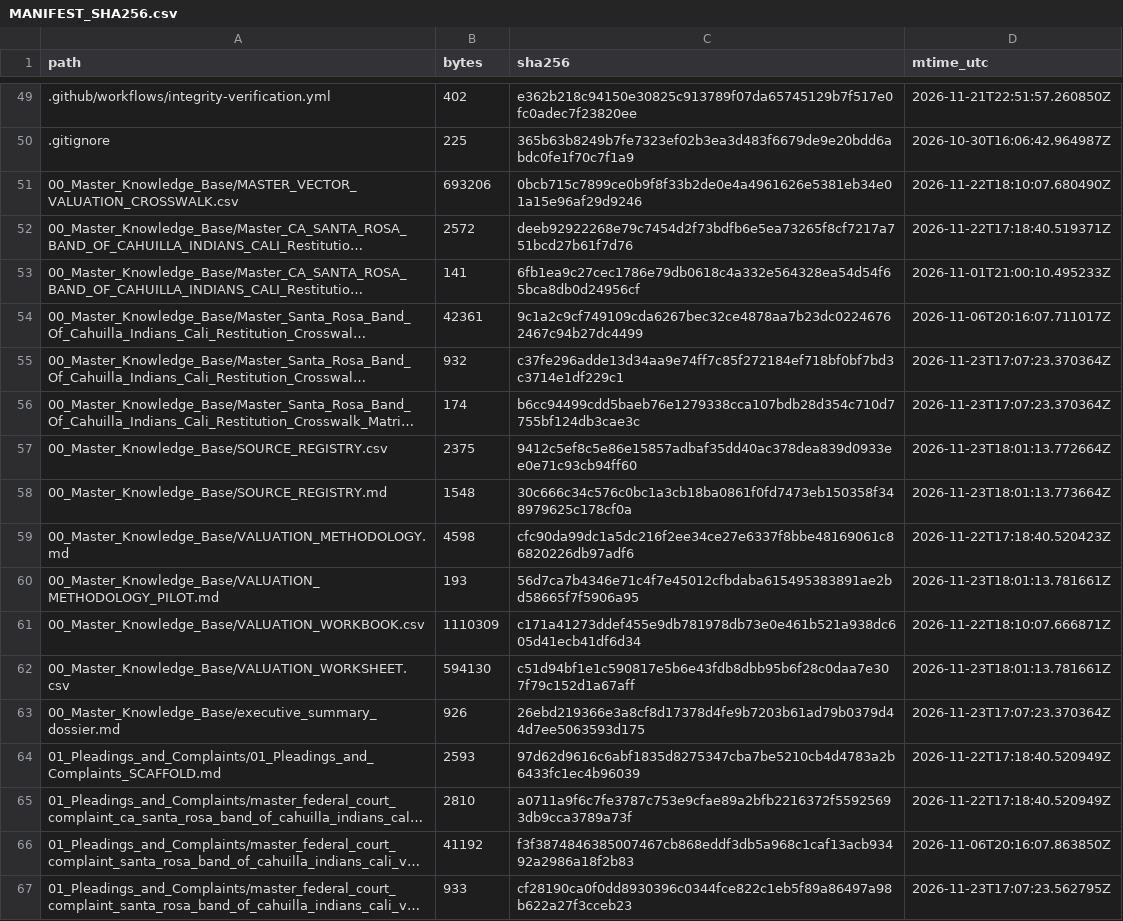
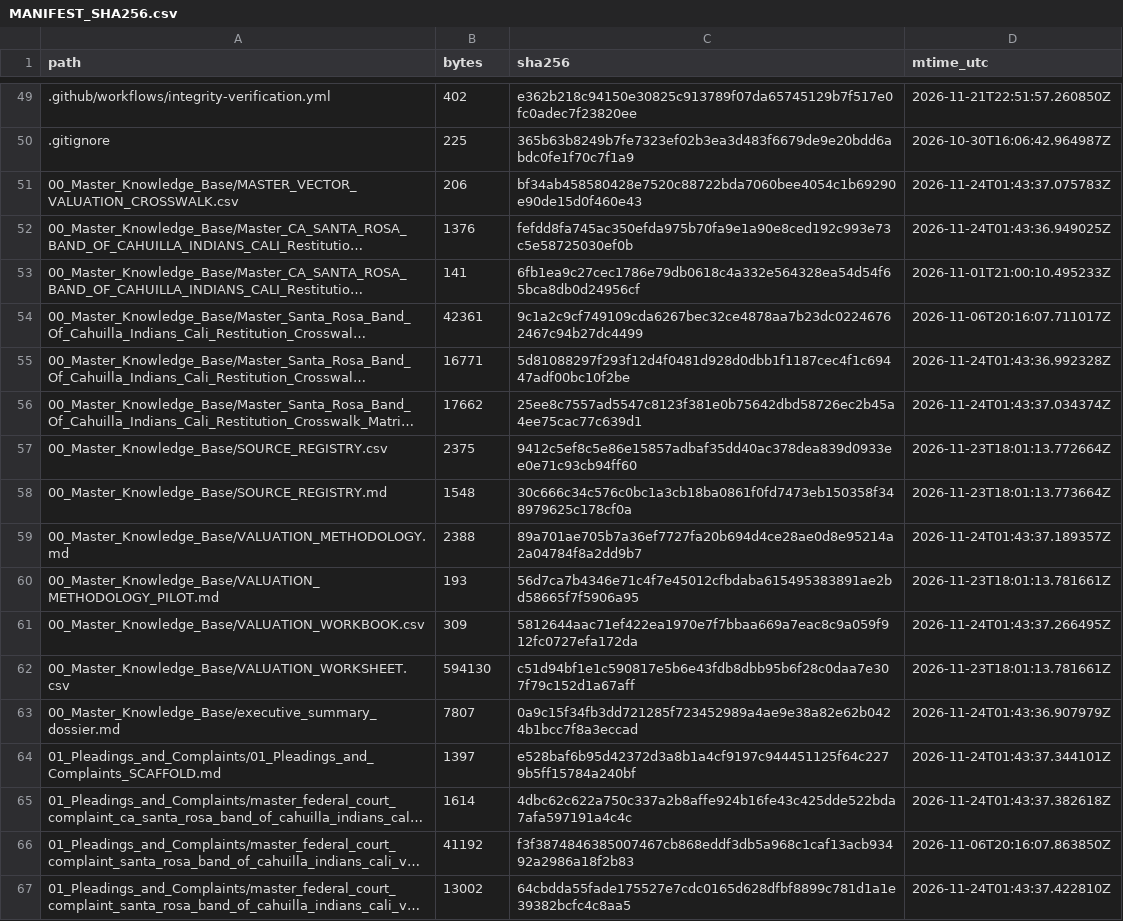
Before and after one commit to GlobalRestitutionAlliance/turtle-island-us-ca-santa-rosa-band-of-cahuilla-indians-cali-master-litigation, a CSV file: 99_Archives_and_Manifests/MANIFEST_SHA256.csv, drawn as a sheet; only a part is shown, gaps mark what is left out; long unchanged cells end in …; the diff covers the shown part only; the diff names each change by its address in the sheet, - before the commit and + after, or states it on an @@ line.

```diff
--- a/99_Archives_and_Manifests/MANIFEST_SHA256.csv
+++ b/99_Archives_and_Manifests/MANIFEST_SHA256.csv
-B51 (bytes): 693206
+B51 (bytes): 206
-C51 (sha256): 0bcb715c7899ce0b9f8f33b2de0e4a4961626e5381eb34e01a15e96af29d9246
+C51 (sha256): bf34ab458580428e7520c88722bda7060bee4054c1b69290e90de15d0f460e43
-D51 (mtime_utc): 2026-11-22T18:10:07.680490Z
+D51 (mtime_utc): 2026-11-24T01:43:37.075783Z
-B52 (bytes): 2572
+B52 (bytes): 1376
-C52 (sha256): deeb92922268e79c7454d2f73bdfb6e5ea73265f8cf7217a751bcd27b61f7d76
+C52 (sha256): fefdd8fa745ac350efda975b70fa9e1a90e8ced192c993e73c5e58725030ef0b
-D52 (mtime_utc): 2026-11-22T17:18:40.519371Z
+D52 (mtime_utc): 2026-11-24T01:43:36.949025Z
-B55 (bytes): 932
+B55 (bytes): 16771
-C55 (sha256): c37fe296adde13d34aa9e74ff7c85f272184ef718bf0bf7bd3c3714e1df229c1
+C55 (sha256): 5d81088297f293f12d4f0481d928d0dbb1f1187cec4f1c69447adf00bc10f2be
-D55 (mtime_utc): 2026-11-23T17:07:23.370364Z
+D55 (mtime_utc): 2026-11-24T01:43:36.992328Z
-B56 (bytes): 174
+B56 (bytes): 17662
-C56 (sha256): b6cc94499cdd5baeb76e1279338cca107bdb28d354c710d7755bf124db3cae3c
+C56 (sha256): 25ee8c7557ad5547c8123f381e0b75642dbd58726ec2b45a4ee75cac77c639d1
-D56 (mtime_utc): 2026-11-23T17:07:23.370364Z
+D56 (mtime_utc): 2026-11-24T01:43:37.034374Z
-B59 (bytes): 4598
+B59 (bytes): 2388
-C59 (sha256): cfc90da99dc1a5dc216f2ee34ce27e6337f8bbe48169061c86820226db97adf6
+C59 (sha256): 89a701ae705b7a36ef7727fa20b694d4ce28ae0d8e95214a2a04784f8a2dd9b7
-D59 (mtime_utc): 2026-11-22T17:18:40.520423Z
+D59 (mtime_utc): 2026-11-24T01:43:37.189357Z
-B61 (bytes): 1110309
+B61 (bytes): 309
-C61 (sha256): c171a41273ddef455e9db781978db73e0e461b521a938dc605d41ecb41df6d34
+C61 (sha256): 5812644aac71ef422ea1970e7f7bbaa669a7eac8c9a059f912fc0727efa172da
-D61 (mtime_utc): 2026-11-22T18:10:07.666871Z
+D61 (mtime_utc): 2026-11-24T01:43:37.266495Z
-B63 (bytes): 926
+B63 (bytes): 7807
-C63 (sha256): 26ebd219366e3a8cf8d17378d4fe9b7203b61ad79b0379d44d7ee5063593d175
+C63 (sha256): 0a9c15f34fb3dd721285f723452989a4ae9e38a82e62b0424b1bcc7f8a3eccad
-D63 (mtime_utc): 2026-11-23T17:07:23.370364Z
+D63 (mtime_utc): 2026-11-24T01:43:36.907979Z
-B64 (bytes): 2593
+B64 (bytes): 1397
-C64 (sha256): 97d62d9616c6abf1835d8275347cba7be5210cb4d4783a2b6433fc1ec4b96039
+C64 (sha256): e528baf6b95d42372d3a8b1a4cf9197c944451125f64c2279b5ff15784a240bf
-D64 (mtime_utc): 2026-11-22T17:18:40.520949Z
+D64 (mtime_utc): 2026-11-24T01:43:37.344101Z
-B65 (bytes): 2810
+B65 (bytes): 1614
-C65 (sha256): a0711a9f6c7fe3787c753e9cfae89a2bfb2216372f55925693db9cca3789a73f
+C65 (sha256): 4dbc62c622a750c337a2b8affe924b16fe43c425dde522bda7afa597191a4c4c
-D65 (mtime_utc): 2026-11-22T17:18:40.520949Z
+D65 (mtime_utc): 2026-11-24T01:43:37.382618Z
-B67 (bytes): 933
+B67 (bytes): 13002
-C67 (sha256): cf28190ca0f0dd8930396c0344fce822c1eb5f89a86497a98b622a27f3cceb23
+C67 (sha256): 64cbdda55fade175527e7cdc0165d628dfbf8899c781d1a1e39382bcfc4c8aa5
-D67 (mtime_utc): 2026-11-23T17:07:23.562795Z
+D67 (mtime_utc): 2026-11-24T01:43:37.422810Z
```
Also changed, not shown: 80 edited cells elsewhere in this file, 37 other files.
